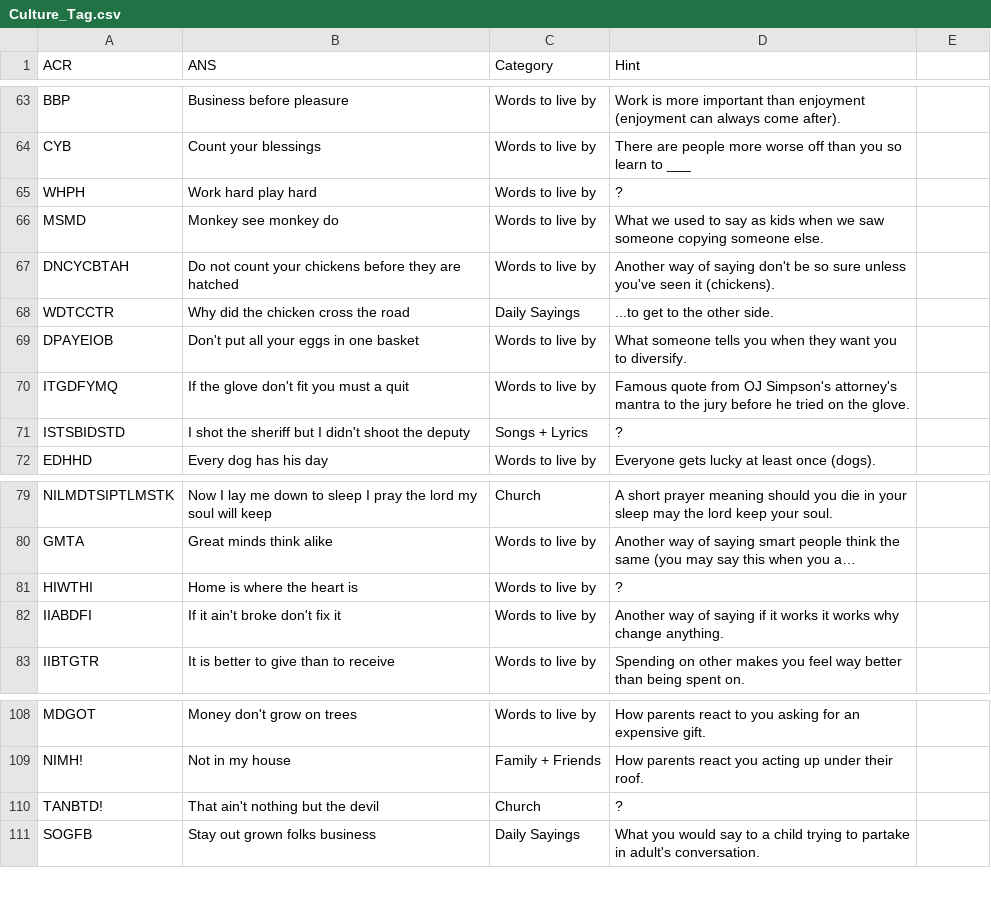
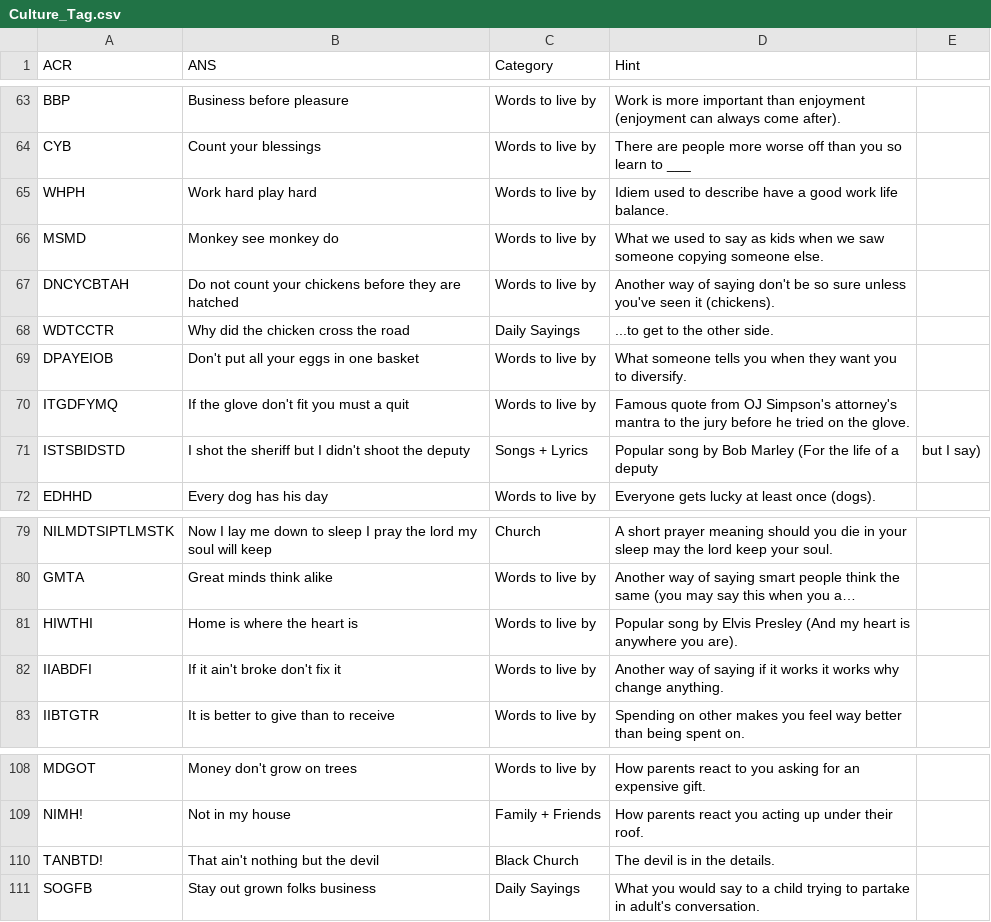
Before and after one commit to chinempc/CultureTags-Game, a CSV file: Culture_Tag.csv, drawn as a sheet; only a part is shown, gaps mark what is left out; long unchanged cells end in …; the diff names each change by its address in the sheet, - before the commit and + after, or states it on an @@ line.

Commit message:
Update Culture_Tag.csv

```diff
--- a/Culture_Tag.csv
+++ b/Culture_Tag.csv
-D65 (Hint): ?
+D65 (Hint): Idiem used to describe have a good work life balance.
-D71 (Hint): ?
+D71 (Hint): Popular song by Bob Marley (For the life of a deputy
-E71: (empty)
+E71: but I say)
-D81 (Hint): ?
+D81 (Hint): Popular song by Elvis Presley (And my heart is anywhere you are).
-C110 (Category): Church
+C110 (Category): Black Church
-D110 (Hint): ?
+D110 (Hint): The devil is in the details.
```
